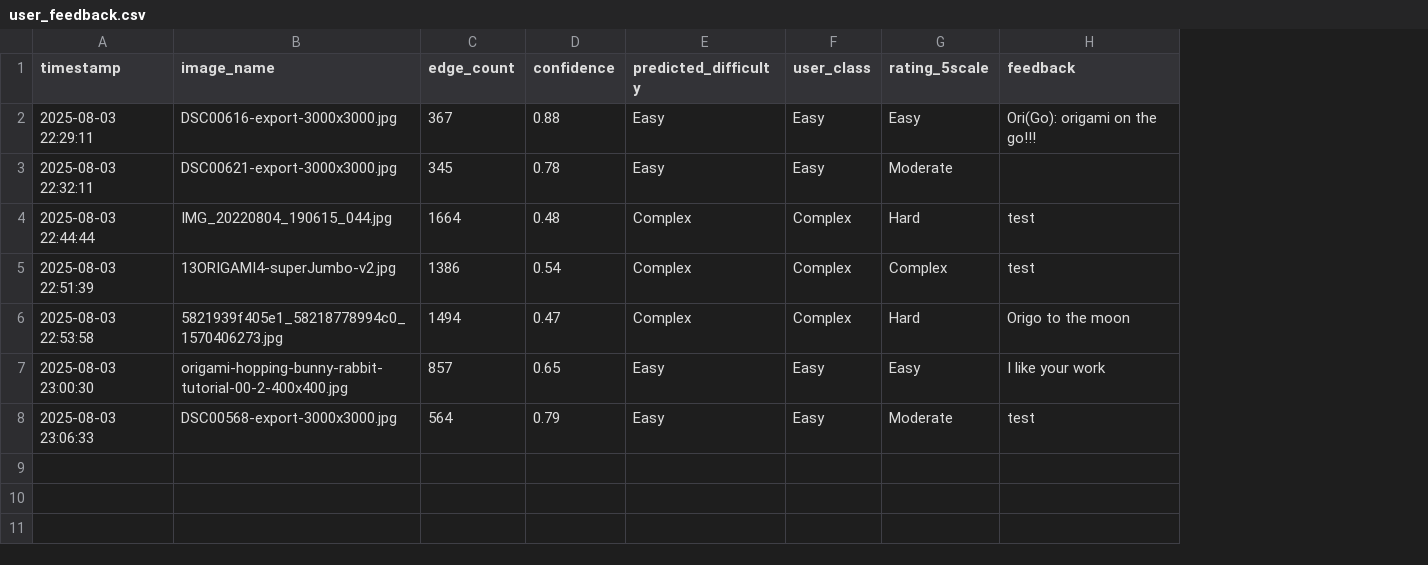
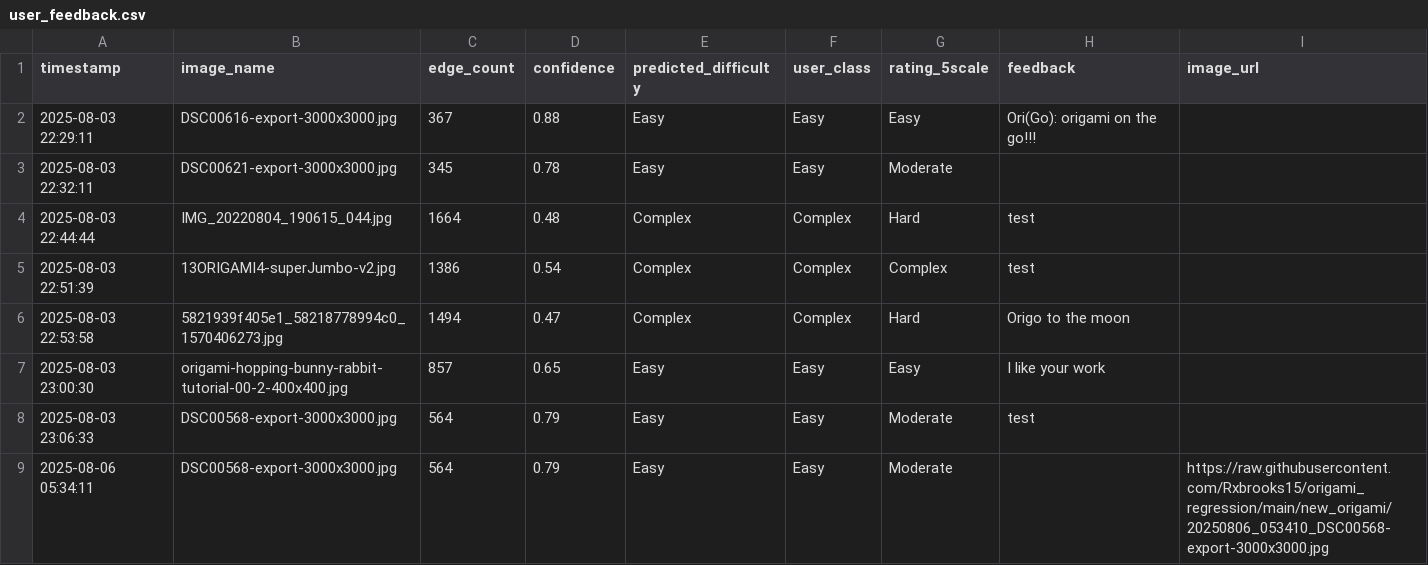
Before and after one commit to Rxbrooks15/origami_regression, a CSV file: user_feedback.csv, drawn as a sheet; the diff names each change by its address in the sheet, - before the commit and + after, or states it on an @@ line.

Commit message:
Update feedback with new origami upload

```diff
--- a/user_feedback.csv
+++ b/user_feedback.csv
+column I (image_url), empty
+row 9: 2025-08-06 05:34:11 | DSC00568-export-3000x3000.jpg | 564 | 0.79 | Easy | Easy | Moderate |  | https://raw.githubusercontent.com/Rxbrooks15/origami_regression/main/new_origami/20250806_053410_DSC00568-export-3000x3000.jpg
```
